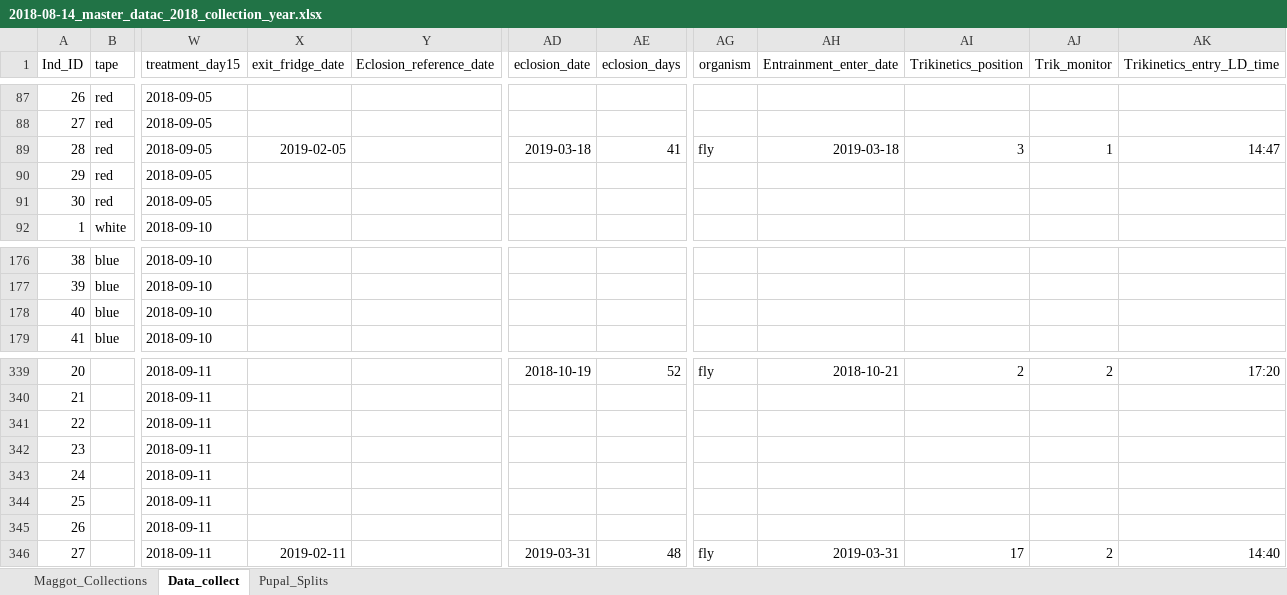
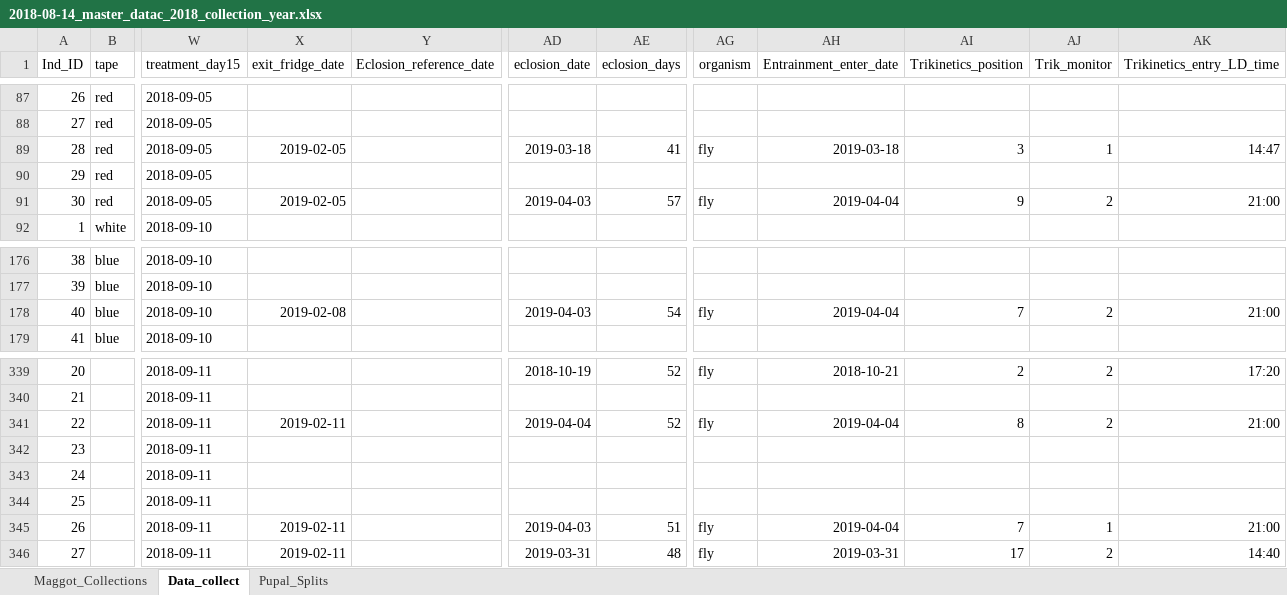
Before and after one commit to adnguyen/Circadian_rhythm_runs_seasonal_timing, an Excel workbook: Data/2018-08-14_master_datac_2018_collection_year.xlsx, sheet Data_collect, drawn as a sheet; only a part is shown, gaps mark what is left out; values as stored, in another font and other column widths than the file's, no borders; the diff covers the shown part only; the diff names each change by its address in the sheet, - before the commit and + after, or states it on an @@ line.

Commit message:
data update

```diff
--- a/Data/2018-08-14_master_datac_2018_collection_year.xlsx (sheet Data_collect)
+++ b/Data/2018-08-14_master_datac_2018_collection_year.xlsx (sheet Data_collect)
-X91 (exit_fridge_date): (empty)
+X91 (exit_fridge_date): 2019-02-05
-AD91 (eclosion_date): (empty)
+AD91 (eclosion_date): 2019-04-03
-AE91 (eclosion_days): (empty)
+AE91 (eclosion_days): 57
-AG91 (organism): (empty)
+AG91 (organism): fly
-AH91 (Entrainment_enter_date): (empty)
+AH91 (Entrainment_enter_date): 2019-04-04
-AI91 (Trikinetics_position): (empty)
+AI91 (Trikinetics_position): 9
-AJ91 (Trik_monitor): (empty)
+AJ91 (Trik_monitor): 2
-AK91 (Trikinetics_entry_LD_time): (empty)
+AK91 (Trikinetics_entry_LD_time): 21:00
-X178 (exit_fridge_date): (empty)
+X178 (exit_fridge_date): 2019-02-08
-AD178 (eclosion_date): (empty)
+AD178 (eclosion_date): 2019-04-03
-AE178 (eclosion_days): (empty)
+AE178 (eclosion_days): 54
-AG178 (organism): (empty)
+AG178 (organism): fly
-AH178 (Entrainment_enter_date): (empty)
+AH178 (Entrainment_enter_date): 2019-04-04
-AI178 (Trikinetics_position): (empty)
+AI178 (Trikinetics_position): 7
-AJ178 (Trik_monitor): (empty)
+AJ178 (Trik_monitor): 2
-AK178 (Trikinetics_entry_LD_time): (empty)
+AK178 (Trikinetics_entry_LD_time): 21:00
-X341 (exit_fridge_date): (empty)
+X341 (exit_fridge_date): 2019-02-11
-AD341 (eclosion_date): (empty)
+AD341 (eclosion_date): 2019-04-04
-AE341 (eclosion_days): (empty)
+AE341 (eclosion_days): 52
-AG341 (organism): (empty)
+AG341 (organism): fly
-AH341 (Entrainment_enter_date): (empty)
+AH341 (Entrainment_enter_date): 2019-04-04
-AI341 (Trikinetics_position): (empty)
+AI341 (Trikinetics_position): 8
-AJ341 (Trik_monitor): (empty)
+AJ341 (Trik_monitor): 2
-AK341 (Trikinetics_entry_LD_time): (empty)
+AK341 (Trikinetics_entry_LD_time): 21:00
-X345 (exit_fridge_date): (empty)
+X345 (exit_fridge_date): 2019-02-11
-AD345 (eclosion_date): (empty)
+AD345 (eclosion_date): 2019-04-03
-AE345 (eclosion_days): (empty)
+AE345 (eclosion_days): 51
-AG345 (organism): (empty)
+AG345 (organism): fly
-AH345 (Entrainment_enter_date): (empty)
+AH345 (Entrainment_enter_date): 2019-04-04
-AI345 (Trikinetics_position): (empty)
+AI345 (Trikinetics_position): 7
-AJ345 (Trik_monitor): (empty)
+AJ345 (Trik_monitor): 1
-AK345 (Trikinetics_entry_LD_time): (empty)
+AK345 (Trikinetics_entry_LD_time): 21:00
```
Also changed, not shown: 40 edited cells elsewhere in this sheet.
